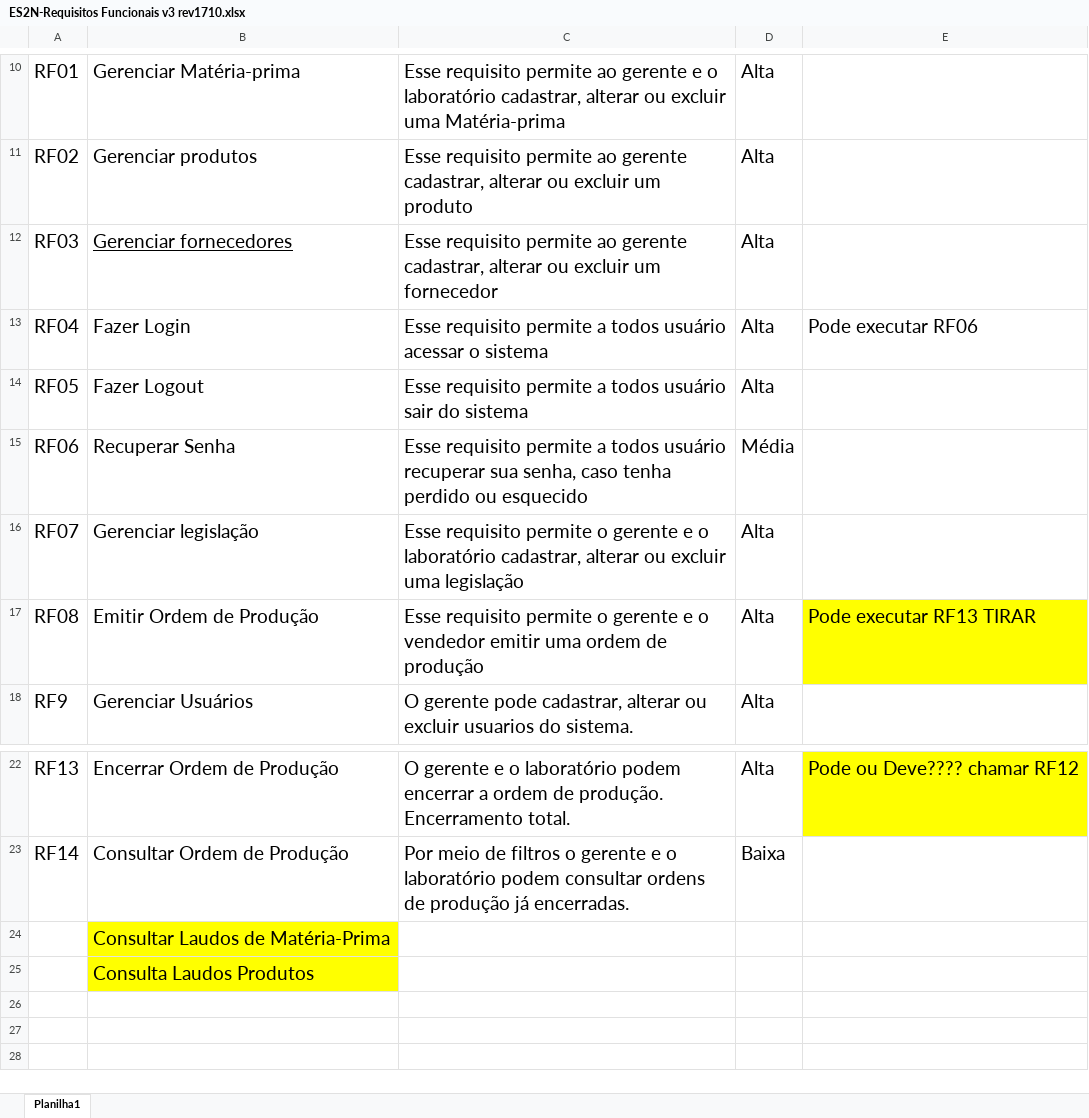
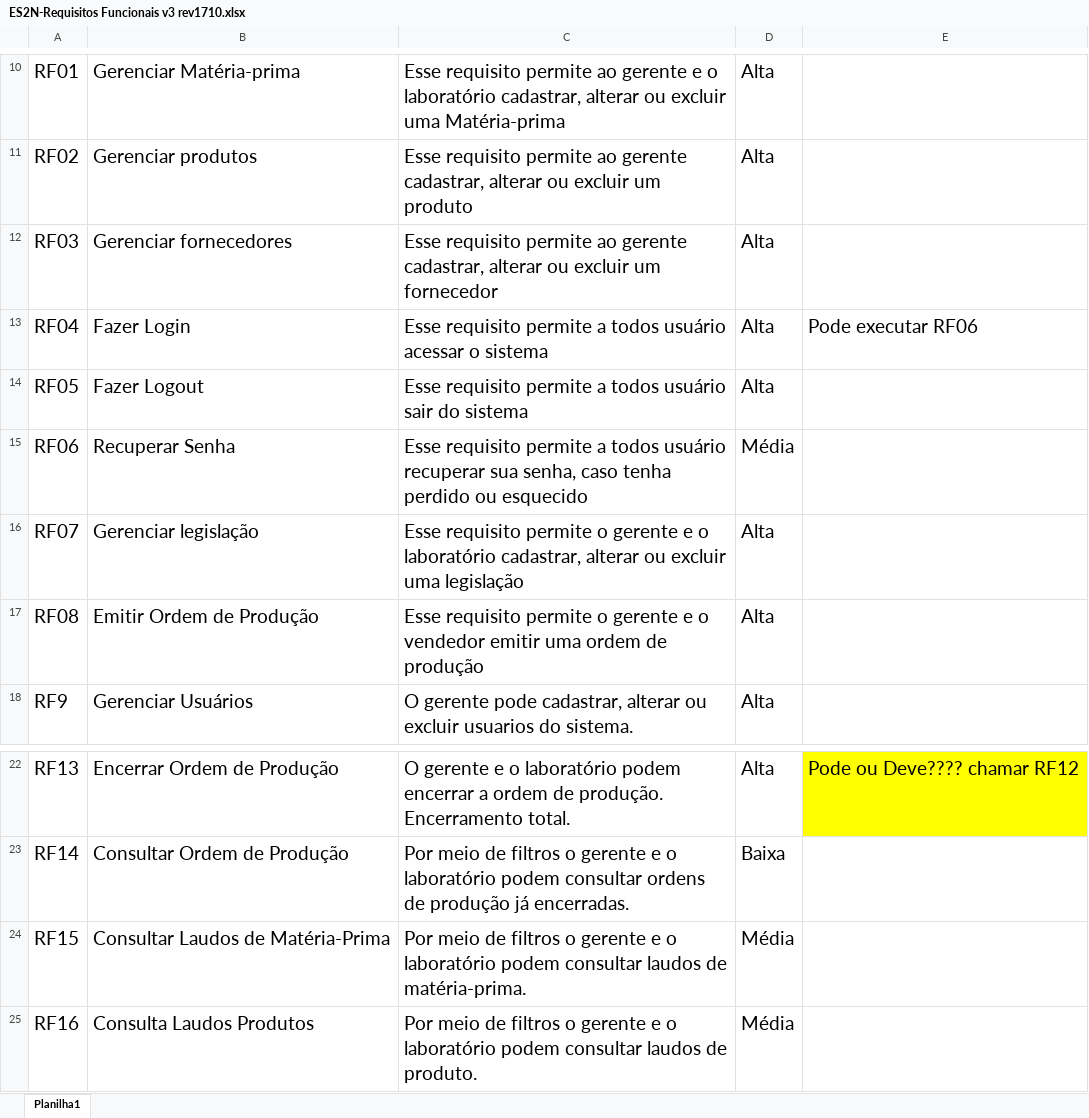
Before and after one commit to VictorHugoSR2004/ES2N, an Excel workbook: AdoradoresdeC#/ES2N-Requisitos Funcionais v3 rev1710.xlsx, sheet Planilha1, drawn as a sheet; only a part is shown, gaps mark what is left out; values as stored, in another font and other column widths than the file's, no borders; removed rows and columns are numbered as before the commit, all else as after; the diff names each change by its address in the sheet, - before the commit and + after, or states it on an @@ line.

```diff
--- a/AdoradoresdeC#/ES2N-Requisitos Funcionais v3 rev1710.xlsx (sheet Planilha1)
+++ b/AdoradoresdeC#/ES2N-Requisitos Funcionais v3 rev1710.xlsx (sheet Planilha1)
-B12 underline: on
+B12 underline: off
-E17: Pode executar RF13 TIRAR
+E17: (empty)
-E17 fill: #FFFF00
+E17 fill: none
-row 24:  | Consultar Laudos de Matéria-Prima
-row 25:  | Consulta Laudos Produtos
+row 24: RF15 | Consultar Laudos de Matéria-Prima | Por meio de filtros o gerente e o laboratório podem consultar laudos de matéria-prima. | Média
+row 25: RF16 | Consulta Laudos Produtos | Por meio de filtros o gerente e o laboratório podem consultar laudos de produto. | Média
```
Also changed, not shown: 1 other file.
